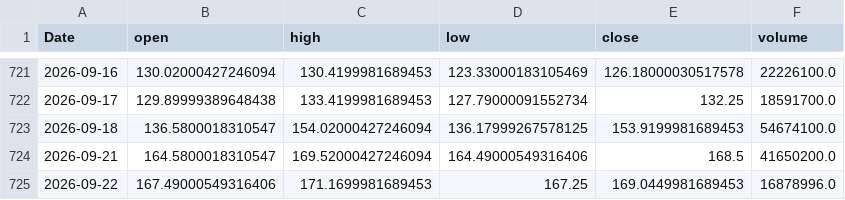
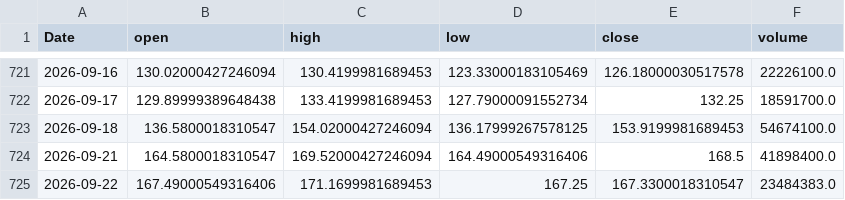
Before and after one commit to yoursprerit/btc-range-model, a CSV file: data/backtest/mstr_daily.csv, drawn as a sheet; only a part is shown, gaps mark what is left out.

```diff
--- a/data/backtest/mstr_daily.csv
+++ b/data/backtest/mstr_daily.csv
@@ -723,3 +723,3 @@ Date,open,high,low,close,volume
 2026-09-18,136.5800018310547,154.02000427246094,136.17999267578125,153.9199981689453,54674100.0
-2026-09-21,164.5800018310547,169.52000427246094,164.49000549316406,168.5,41650200.0
-2026-09-22,167.49000549316406,171.1699981689453,167.25,169.0449981689453,16878996.0
+2026-09-21,164.5800018310547,169.52000427246094,164.49000549316406,168.5,41898400.0
+2026-09-22,167.49000549316406,171.1699981689453,167.25,167.3300018310547,23484383.0
```
Also changed, not shown: data/backtest/mstu_daily.csv, data/backtest/raw_features_daily.csv, 1 other file.
